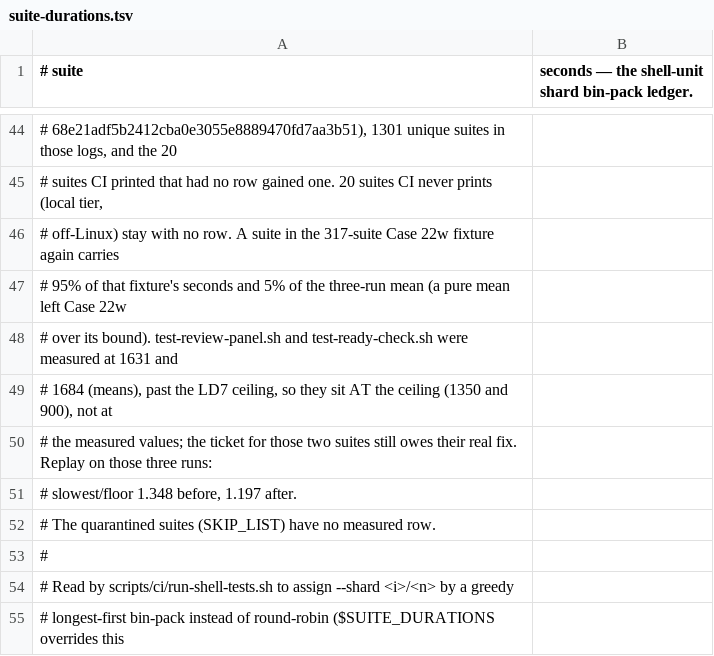
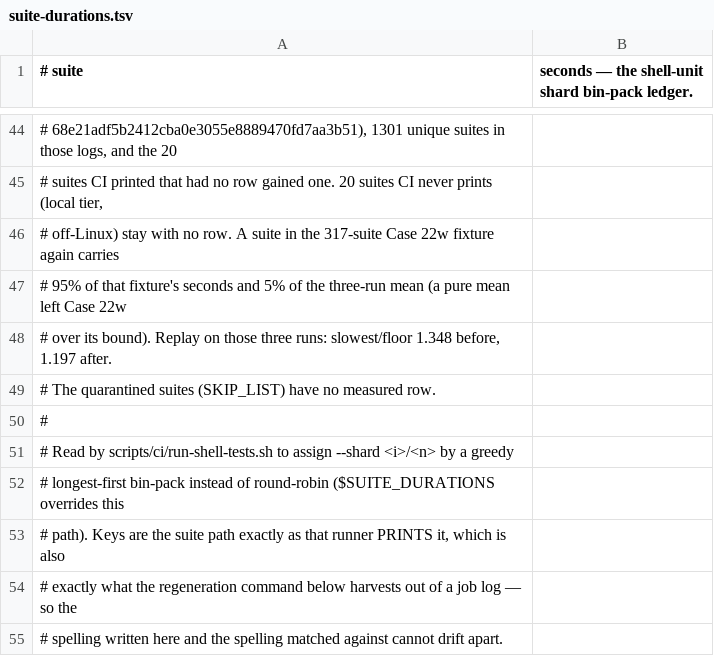
Before and after one commit to yotamleo-org/Himmel, a TSV file: scripts/ci/suite-durations.tsv, drawn as a sheet; only a part is shown, gaps mark what is left out; the shorter side is filled out with more unchanged rows; the diff names each change by its address in the sheet, - before the commit and + after, or states it on an @@ line.

```diff
--- a/scripts/ci/suite-durations.tsv
+++ b/scripts/ci/suite-durations.tsv
-A48 (# suite): …its bound). test-review-panel.sh and test-ready-check.sh were measured at 1631 and
+A48 (# suite): …its bound). Replay on those three runs: slowest/floor 1.348 before, 1.197 after.
-row 49: # 1684 (means), past the LD7 ceiling, so they sit AT the ceiling (1350 and 900), not at
-row 50: # the measured values; the ticket for those two suites still owes their real fix. Replay on those three runs:
-row 51: # slowest/floor 1.348 before, 1.197 after.
```
